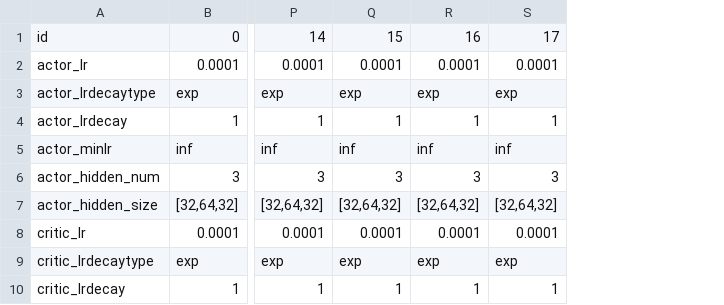
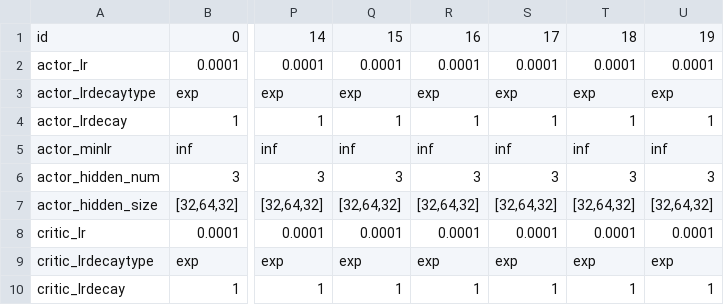
Before and after one commit to hyunseoky9/Hatchery-operation-2, a CSV file: hyperparamsets/Hatchery3.x TD3bests.csv, drawn as a sheet; only a part is shown, gaps mark what is left out; the diff names each change by its address in the sheet, - before the commit and + after, or states it on an @@ line.

```diff
--- a/hyperparamsets/Hatchery3.x TD3bests.csv
+++ b/hyperparamsets/Hatchery3.x TD3bests.csv
+column T, rows 1-10: 18 | 0.0001 | exp | 1 | inf | 3 | [32,64,32] | 0.0001 | exp | 1
+column U, rows 1-10: 19 | 0.0001 | exp | 1 | inf | 3 | [32,64,32] | 0.0001 | exp | 1
```
Also changed, not shown: 11 other files.
